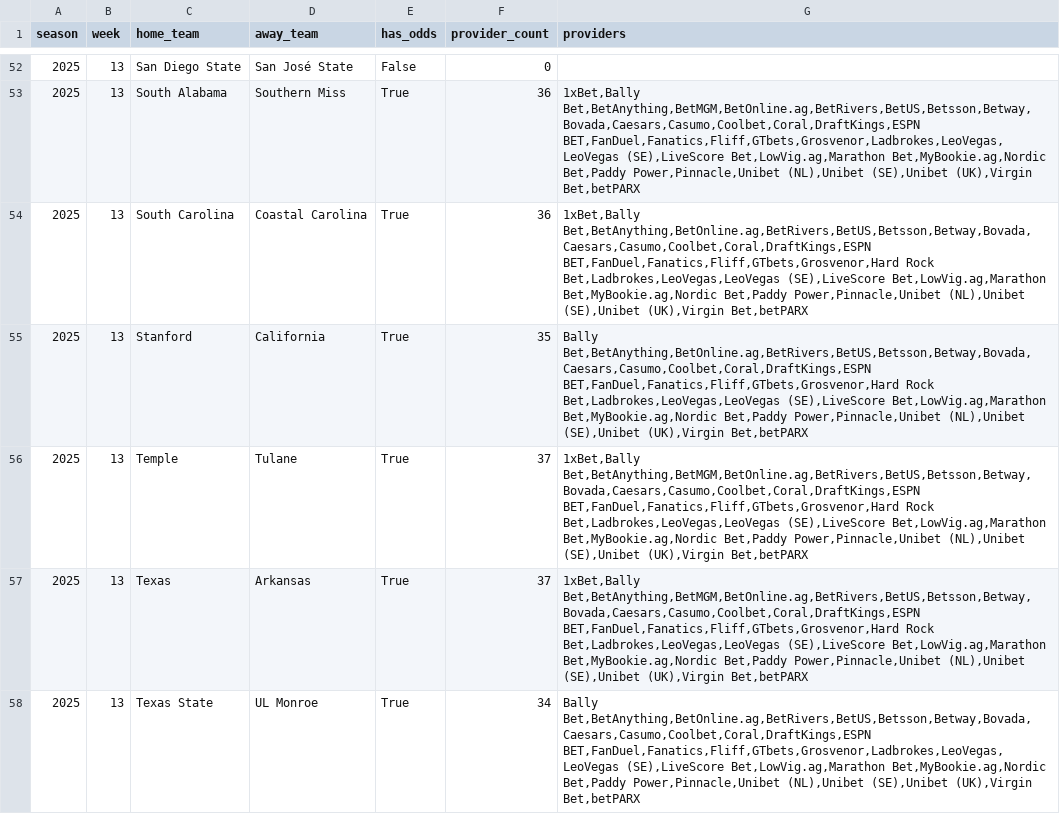
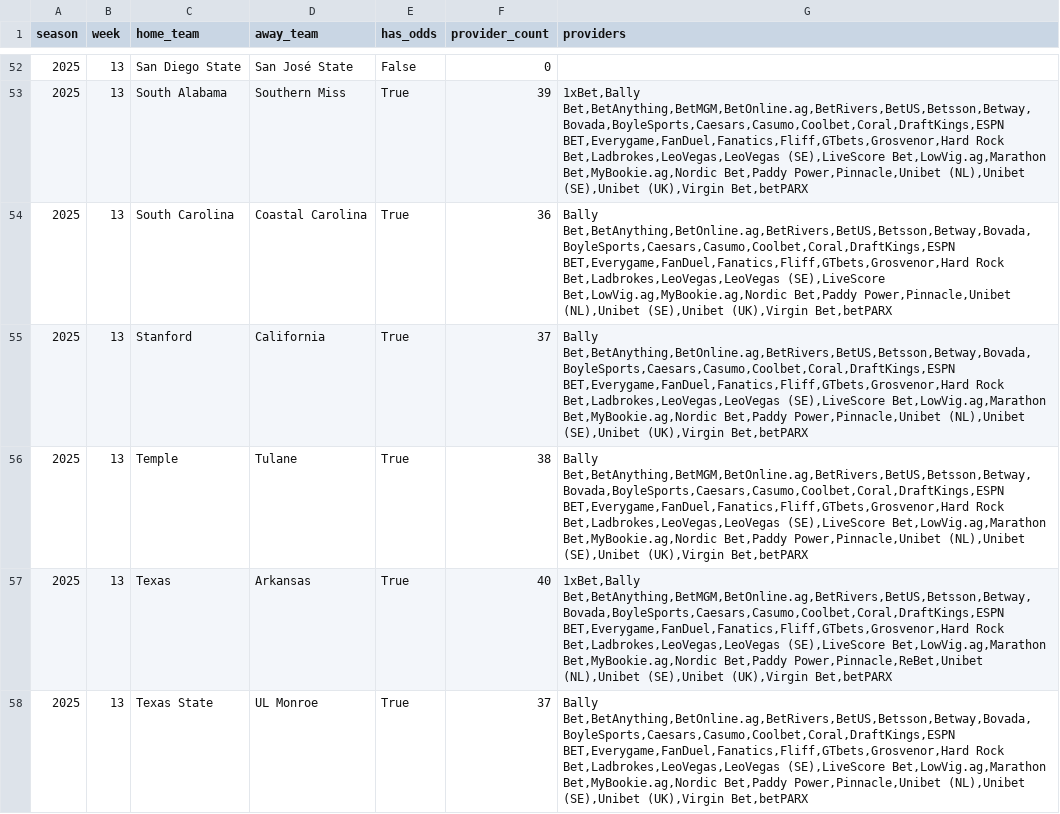
Before and after one commit to mostgood1/NCAAF-Predictions, a CSV file: data/odds_coverage/week_13.csv, drawn as a sheet; only a part is shown, gaps mark what is left out; the diff covers the shown part only.

```diff
--- a/data/odds_coverage/week_13.csv
+++ b/data/odds_coverage/week_13.csv
@@ -52,7 +52,7 @@ season,week,home_team,away_team,has_odds,provider_count,providers
 2025,13,San Diego State,San José State,False,0,
-2025,13,South Alabama,Southern Miss,True,36,"1xBet,Bally Bet,BetAnything,BetMGM,BetOnline.ag,BetRivers,BetUS,Betsson,Betway,Bovada,Caesars,Casumo,Coolbet,Coral,DraftKings,ESPN BET,FanDuel,Fanatics,Fliff,GTbets,Grosvenor,Ladbrokes,LeoVegas,LeoVegas (SE),LiveScore Bet,LowVig.ag,Marathon Bet,MyBookie.ag,Nordic Bet,Paddy Power,Pinnacle,Unibet (NL),Unibet (SE),Unibet (UK),Virgin Bet,betPARX"
-2025,13,South Carolina,Coastal Carolina,True,36,"1xBet,Bally Bet,BetAnything,BetOnline.ag,BetRivers,BetUS,Betsson,Betway,Bovada,Caesars,Casumo,Coolbet,Coral,DraftKings,ESPN BET,FanDuel,Fanatics,Fliff,GTbets,Grosvenor,Hard Rock Bet,Ladbrokes,LeoVegas,LeoVegas (SE),LiveScore Bet,LowVig.ag,Marathon Bet,MyBookie.ag,Nordic Bet,Paddy Power,Pinnacle,Unibet (NL),Unibet (SE),Unibet (UK),Virgin Bet,betPARX"
-2025,13,Stanford,California,True,35,"Bally Bet,BetAnything,BetOnline.ag,BetRivers,BetUS,Betsson,Betway,Bovada,Caesars,Casumo,Coolbet,Coral,DraftKings,ESPN BET,FanDuel,Fanatics,Fliff,GTbets,Grosvenor,Hard Rock Bet,Ladbrokes,LeoVegas,LeoVegas (SE),LiveScore Bet,LowVig.ag,Marathon Bet,MyBookie.ag,Nordic Bet,Paddy Power,Pinnacle,Unibet (NL),Unibet (SE),Unibet (UK),Virgin Bet,betPARX"
-2025,13,Temple,Tulane,True,37,"1xBet,Bally Bet,BetAnything,BetMGM,BetOnline.ag,BetRivers,BetUS,Betsson,Betway,Bovada,Caesars,Casumo,Coolbet,Coral,DraftKings,ESPN BET,FanDuel,Fanatics,Fliff,GTbets,Grosvenor,Hard Rock Bet,Ladbrokes,LeoVegas,LeoVegas (SE),LiveScore Bet,LowVig.ag,Marathon Bet,MyBookie.ag,Nordic Bet,Paddy Power,Pinnacle,Unibet (NL),Unibet (SE),Unibet (UK),Virgin Bet,betPARX"
-2025,13,Texas,Arkansas,True,37,"1xBet,Bally Bet,BetAnything,BetMGM,BetOnline.ag,BetRivers,BetUS,Betsson,Betway,Bovada,Caesars,Casumo,Coolbet,Coral,DraftKings,ESPN BET,FanDuel,Fanatics,Fliff,GTbets,Grosvenor,Hard Rock Bet,Ladbrokes,LeoVegas,LeoVegas (SE),LiveScore Bet,LowVig.ag,Marathon Bet,MyBookie.ag,Nordic Bet,Paddy Power,Pinnacle,Unibet (NL),Unibet (SE),Unibet (UK),Virgin Bet,betPARX"
-2025,13,Texas State,UL Monroe,True,34,"Bally Bet,BetAnything,BetOnline.ag,BetRivers,BetUS,Betsson,Betway,Bovada,Caesars,Casumo,Coolbet,Coral,DraftKings,ESPN BET,FanDuel,Fanatics,Fliff,GTbets,Grosvenor,Ladbrokes,LeoVegas,LeoVegas (SE),LiveScore Bet,LowVig.ag,Marathon Bet,MyBookie.ag,Nordic Bet,Paddy Power,Pinnacle,Unibet (NL),Unibet (SE),Unibet (UK),Virgin Bet,betPARX"
+2025,13,South Alabama,Southern Miss,True,39,"1xBet,Bally Bet,BetAnything,BetMGM,BetOnline.ag,BetRivers,BetUS,Betsson,Betway,Bovada,BoyleSports,Caesars,Casumo,Coolbet,Coral,DraftKings,ESPN BET,Everygame,FanDuel,Fanatics,Fliff,GTbets,Grosvenor,Hard Rock Bet,Ladbrokes,LeoVegas,LeoVegas (SE),LiveScore Bet,LowVig.ag,Marathon Bet,MyBookie.ag,Nordic Bet,Paddy Power,Pinnacle,Unibet (NL),Unibet (SE),Unibet (UK),Virgin Bet,betPARX"
+2025,13,South Carolina,Coastal Carolina,True,36,"Bally Bet,BetAnything,BetOnline.ag,BetRivers,BetUS,Betsson,Betway,Bovada,BoyleSports,Caesars,Casumo,Coolbet,Coral,DraftKings,ESPN BET,Everygame,FanDuel,Fanatics,Fliff,GTbets,Grosvenor,Hard Rock Bet,Ladbrokes,LeoVegas,LeoVegas (SE),LiveScore Bet,LowVig.ag,MyBookie.ag,Nordic Bet,Paddy Power,Pinnacle,Unibet (NL),Unibet (SE),Unibet (UK),Virgin Bet,betPARX"
+2025,13,Stanford,California,True,37,"Bally Bet,BetAnything,BetOnline.ag,BetRivers,BetUS,Betsson,Betway,Bovada,BoyleSports,Caesars,Casumo,Coolbet,Coral,DraftKings,ESPN BET,Everygame,FanDuel,Fanatics,Fliff,GTbets,Grosvenor,Hard Rock Bet,Ladbrokes,LeoVegas,LeoVegas (SE),LiveScore Bet,LowVig.ag,Marathon Bet,MyBookie.ag,Nordic Bet,Paddy Power,Pinnacle,Unibet (NL),Unibet (SE),Unibet (UK),Virgin Bet,betPARX"
+2025,13,Temple,Tulane,True,38,"Bally Bet,BetAnything,BetMGM,BetOnline.ag,BetRivers,BetUS,Betsson,Betway,Bovada,BoyleSports,Caesars,Casumo,Coolbet,Coral,DraftKings,ESPN BET,Everygame,FanDuel,Fanatics,Fliff,GTbets,Grosvenor,Hard Rock Bet,Ladbrokes,LeoVegas,LeoVegas (SE),LiveScore Bet,LowVig.ag,Marathon Bet,MyBookie.ag,Nordic Bet,Paddy Power,Pinnacle,Unibet (NL),Unibet (SE),Unibet (UK),Virgin Bet,betPARX"
+2025,13,Texas,Arkansas,True,40,"1xBet,Bally Bet,BetAnything,BetMGM,BetOnline.ag,BetRivers,BetUS,Betsson,Betway,Bovada,BoyleSports,Caesars,Casumo,Coolbet,Coral,DraftKings,ESPN BET,Everygame,FanDuel,Fanatics,Fliff,GTbets,Grosvenor,Hard Rock Bet,Ladbrokes,LeoVegas,LeoVegas (SE),LiveScore Bet,LowVig.ag,Marathon Bet,MyBookie.ag,Nordic Bet,Paddy Power,Pinnacle,ReBet,Unibet (NL),Unibet (SE),Unibet (UK),Virgin Bet,betPARX"
+2025,13,Texas State,UL Monroe,True,37,"Bally Bet,BetAnything,BetOnline.ag,BetRivers,BetUS,Betsson,Betway,Bovada,BoyleSports,Caesars,Casumo,Coolbet,Coral,DraftKings,ESPN BET,Everygame,FanDuel,Fanatics,Fliff,GTbets,Grosvenor,Hard Rock Bet,Ladbrokes,LeoVegas,LeoVegas (SE),LiveScore Bet,LowVig.ag,Marathon Bet,MyBookie.ag,Nordic Bet,Paddy Power,Pinnacle,Unibet (NL),Unibet (SE),Unibet (UK),Virgin Bet,betPARX"
```
Also changed, not shown: 103 edited cells elsewhere in this file, data/recommendations_cache/week_13.csv, 7 other files.
